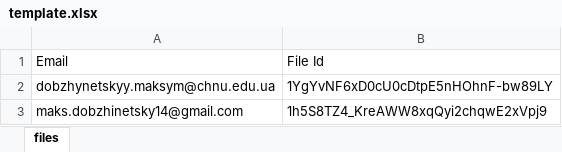
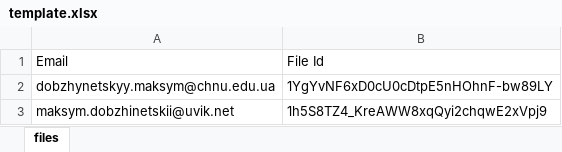
Before and after one commit to maks-dobzhinetskii/google-drive-tg-bot, an Excel workbook: sharing emails/template.xlsx, sheet files, drawn as a sheet; values as stored, in another font and other column widths than the file's, no borders; the diff names each change by its address in the sheet, - before the commit and + after, or states it on an @@ line.

Commit message:
Updated sharing mails

```diff
--- a/sharing emails/template.xlsx (sheet files)
+++ b/sharing emails/template.xlsx (sheet files)
-A3: maks.dobzhinetsky14@gmail.com
+A3: maksym.dobzhinetskii@uvik.net
```
Also changed, not shown: 3 other files.
